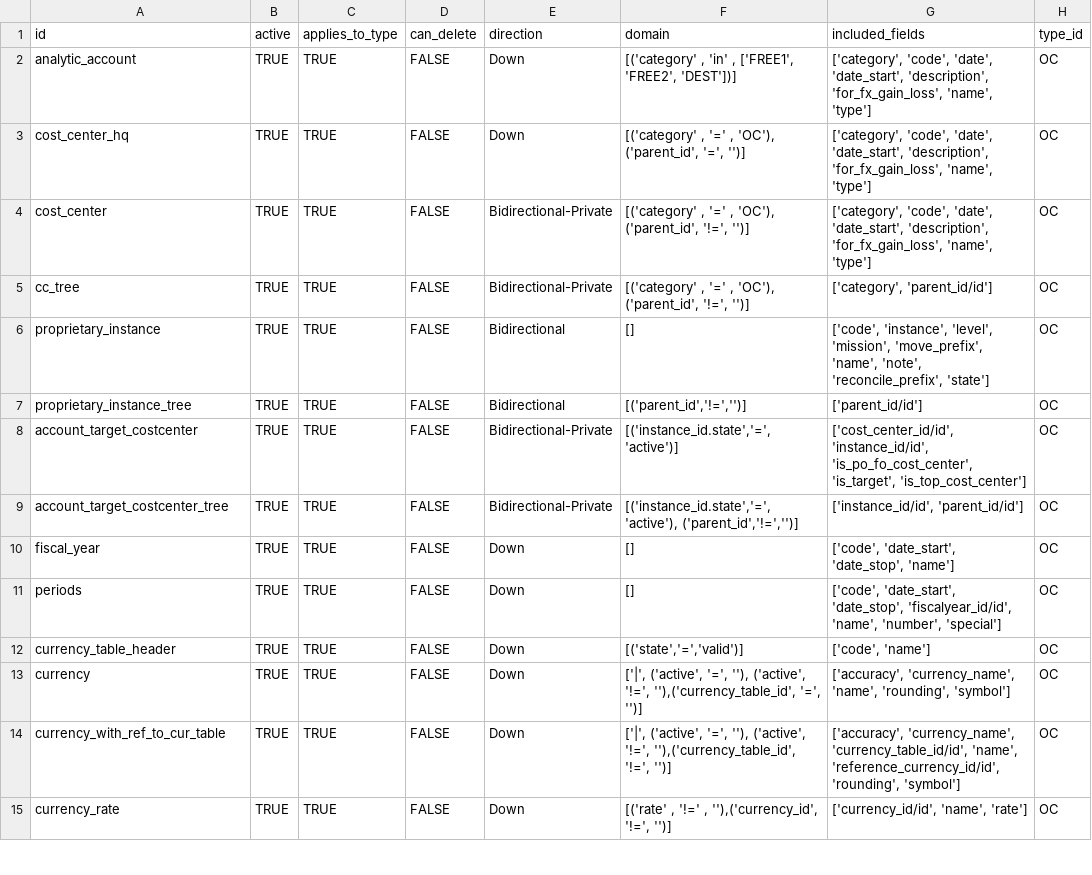
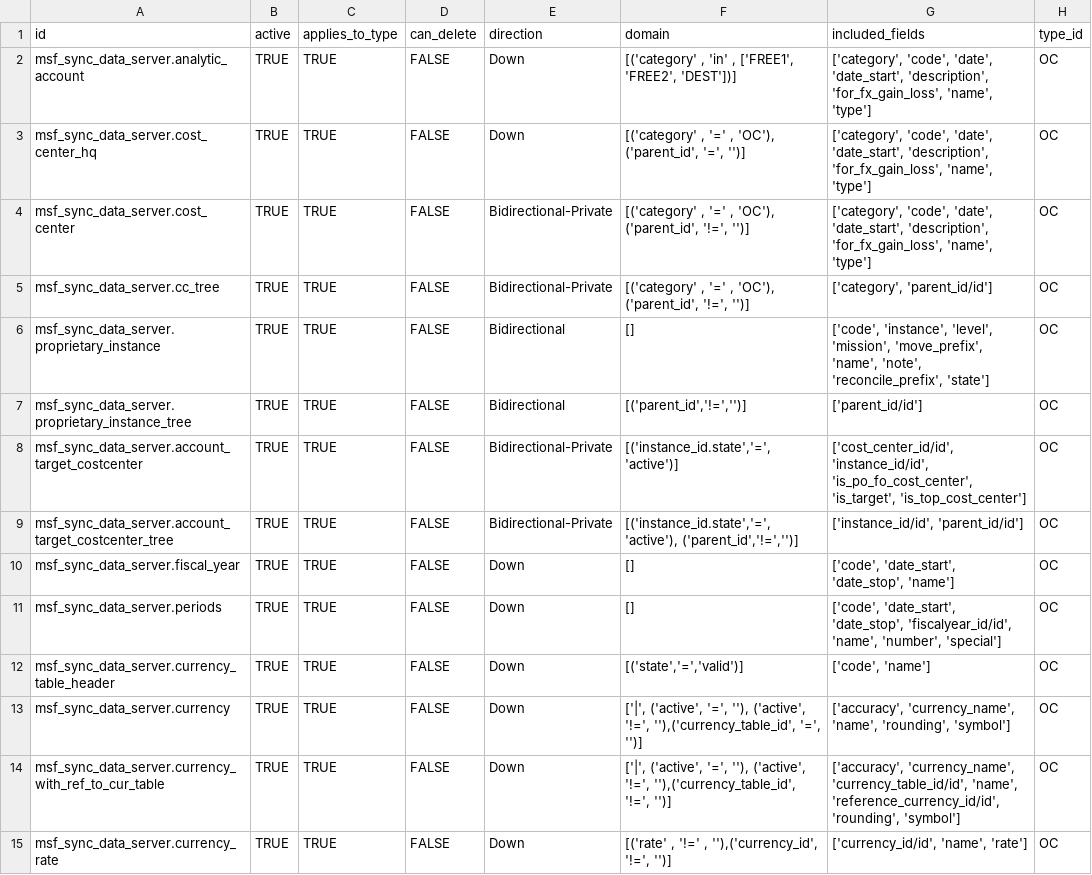
Before and after one commit to Unifield/unifield-server, a CSV file: msf_sync_data_server/data/sync_server.sync_rule.csv, drawn as a sheet; only a part is shown; the diff covers the shown part only; the diff names each change by its address in the sheet, - before the commit and + after, or states it on an @@ line.

Commit message:
v1.38 Rule 11 - Periods Removed forced values (not set to draft anymore)
V 1.39:
Rule 11 - Periods
Added forced values {'state': 'Draft'} (SP-149) (revert 1.38)

Rule 72 - Account Move Line
added field 'reconcile_partial_id/id' (UF-2011)

All rules
Added 'msf_sync_data_server.' as prefix for all rules ids (SP-146)

```diff
--- a/msf_sync_data_server/data/sync_server.sync_rule.csv
+++ b/msf_sync_data_server/data/sync_server.sync_rule.csv
-A2 (id): analytic_account
+A2 (id): msf_sync_data_server.analytic_account
-A3 (id): cost_center_hq
+A3 (id): msf_sync_data_server.cost_center_hq
-A4 (id): cost_center
+A4 (id): msf_sync_data_server.cost_center
-A5 (id): cc_tree
+A5 (id): msf_sync_data_server.cc_tree
-A6 (id): proprietary_instance
+A6 (id): msf_sync_data_server.proprietary_instance
-A7 (id): proprietary_instance_tree
+A7 (id): msf_sync_data_server.proprietary_instance_tree
-A8 (id): account_target_costcenter
+A8 (id): msf_sync_data_server.account_target_costcenter
-A9 (id): account_target_costcenter_tree
+A9 (id): msf_sync_data_server.account_target_costcenter_tree
-A10 (id): fiscal_year
+A10 (id): msf_sync_data_server.fiscal_year
-A11 (id): periods
+A11 (id): msf_sync_data_server.periods
-A12 (id): currency_table_header
+A12 (id): msf_sync_data_server.currency_table_header
-A13 (id): currency
+A13 (id): msf_sync_data_server.currency
-A14 (id): currency_with_ref_to_cur_table
+A14 (id): msf_sync_data_server.currency_with_ref_to_cur_table
-A15 (id): currency_rate
+A15 (id): msf_sync_data_server.currency_rate
```
Also changed, not shown: 87 edited cells elsewhere in this file.
